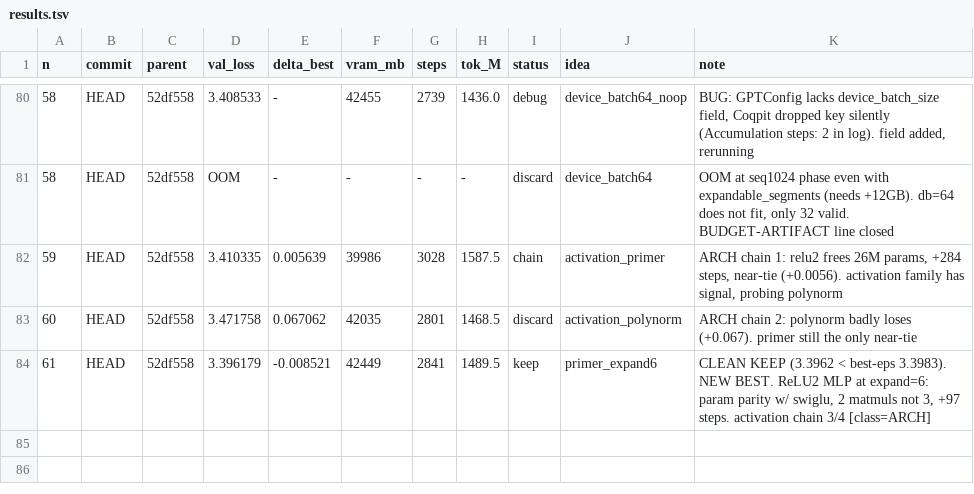
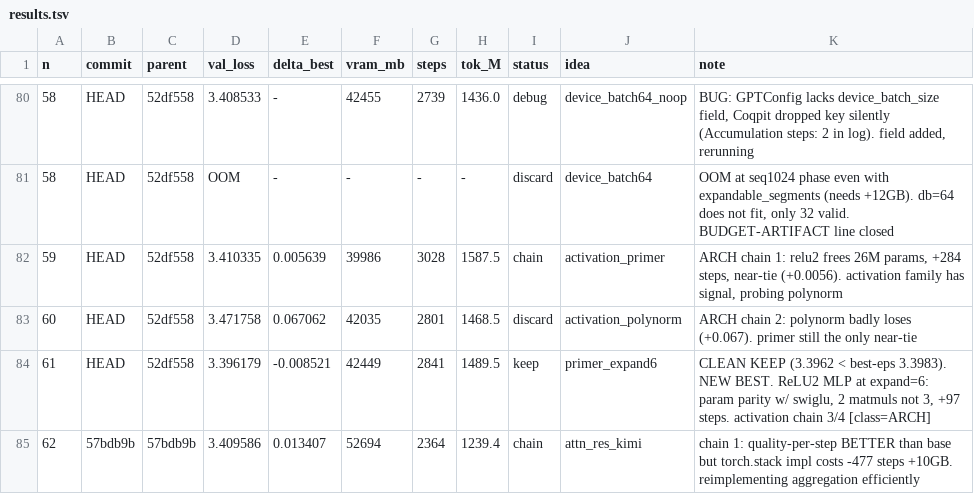
Before and after one commit to erogol/BlaGPT, a TSV file: ar/results.tsv, drawn as a sheet; only a part is shown, gaps mark what is left out; the diff names each change by its address in the sheet, - before the commit and + after, or states it on an @@ line.

Commit message:
ledger: exp 62 (AttnRes chain 1, impl too heavy)

```diff
--- a/ar/results.tsv
+++ b/ar/results.tsv
+row 85: 62 | 57bdb9b | 57bdb9b | 3.409586 | 0.013407 | 52694 | 2364 | 1239.4 | chain | attn_res_kimi | chain 1: quality-per-step BETTER than base but torch.stack impl costs -477 steps +10GB. reimplementing aggregation efficiently
```
Also changed, not shown: 2 other files.
